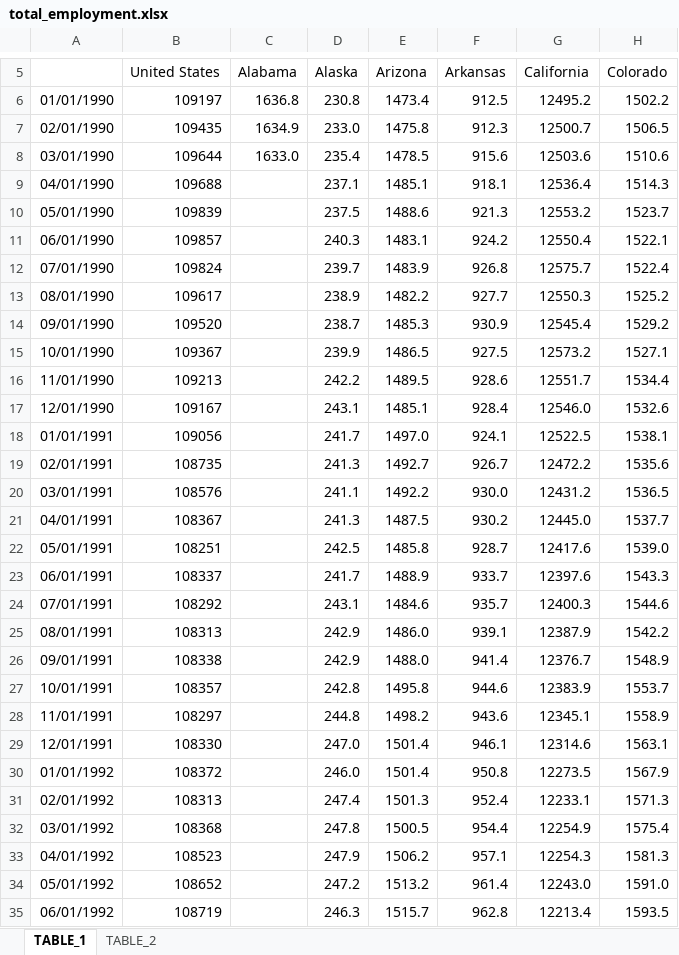
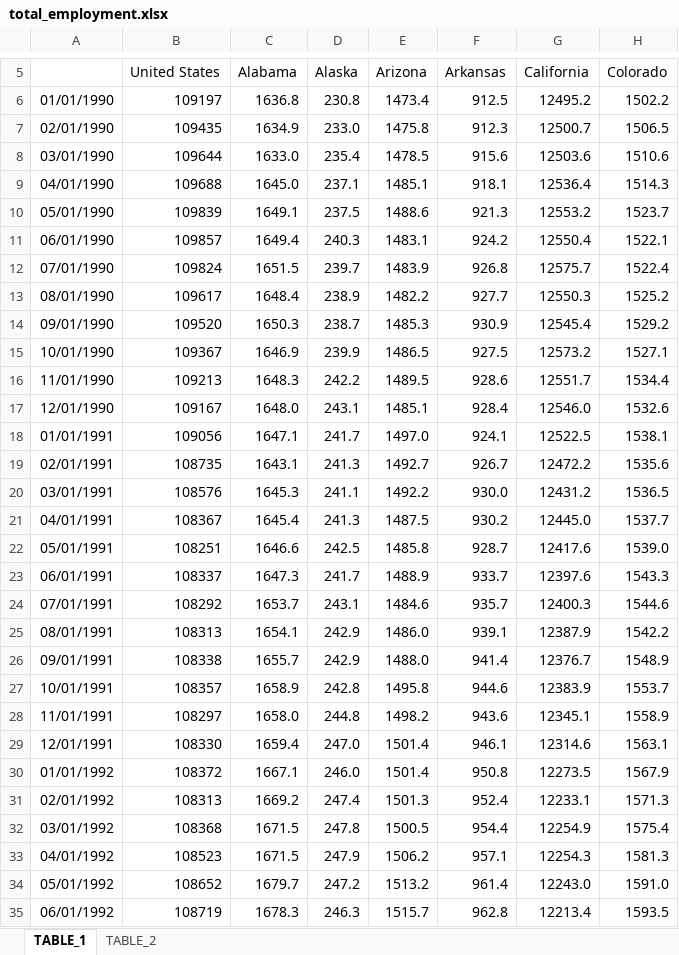
Before and after one commit to UrbanInstitute/state-economic-monitor, an Excel workbook: data/source/total_employment.xlsx, sheet TABLE_1, drawn as a sheet; only a part is shown, gaps mark what is left out; values as stored, in another font and other column widths than the file's, no borders; the diff covers the shown part only; the diff names each change by its address in the sheet, - before the commit and + after, or states it on an @@ line.

```diff
--- a/data/source/total_employment.xlsx (sheet TABLE_1)
+++ b/data/source/total_employment.xlsx (sheet TABLE_1)
-C9 (Alabama): (empty)
+C9 (Alabama): 1645.0
-C10 (Alabama): (empty)
+C10 (Alabama): 1649.1
-C11 (Alabama): (empty)
+C11 (Alabama): 1649.4
-C12 (Alabama): (empty)
+C12 (Alabama): 1651.5
-C13 (Alabama): (empty)
+C13 (Alabama): 1648.4
-C14 (Alabama): (empty)
+C14 (Alabama): 1650.3
-C15 (Alabama): (empty)
+C15 (Alabama): 1646.9
-C16 (Alabama): (empty)
+C16 (Alabama): 1648.3
-C17 (Alabama): (empty)
+C17 (Alabama): 1648.0
-C18 (Alabama): (empty)
+C18 (Alabama): 1647.1
-C19 (Alabama): (empty)
+C19 (Alabama): 1643.1
-C20 (Alabama): (empty)
+C20 (Alabama): 1645.3
-C21 (Alabama): (empty)
+C21 (Alabama): 1645.4
-C22 (Alabama): (empty)
+C22 (Alabama): 1646.6
-C23 (Alabama): (empty)
+C23 (Alabama): 1647.3
-C24 (Alabama): (empty)
+C24 (Alabama): 1653.7
-C25 (Alabama): (empty)
+C25 (Alabama): 1654.1
-C26 (Alabama): (empty)
+C26 (Alabama): 1655.7
-C27 (Alabama): (empty)
+C27 (Alabama): 1658.9
-C28 (Alabama): (empty)
+C28 (Alabama): 1658.0
-C29 (Alabama): (empty)
+C29 (Alabama): 1659.4
-C30 (Alabama): (empty)
+C30 (Alabama): 1667.1
-C31 (Alabama): (empty)
+C31 (Alabama): 1669.2
-C32:C33 (Alabama): (empty)
+C32:C33 (Alabama): 1671.5
-C34 (Alabama): (empty)
+C34 (Alabama): 1679.7
-C35 (Alabama): (empty)
+C35 (Alabama): 1678.3
```
Also changed, not shown: 93 edited cells elsewhere in this sheet, sheet TABLE_2, data/source/house_price_index.xlsx, 17 other files.
